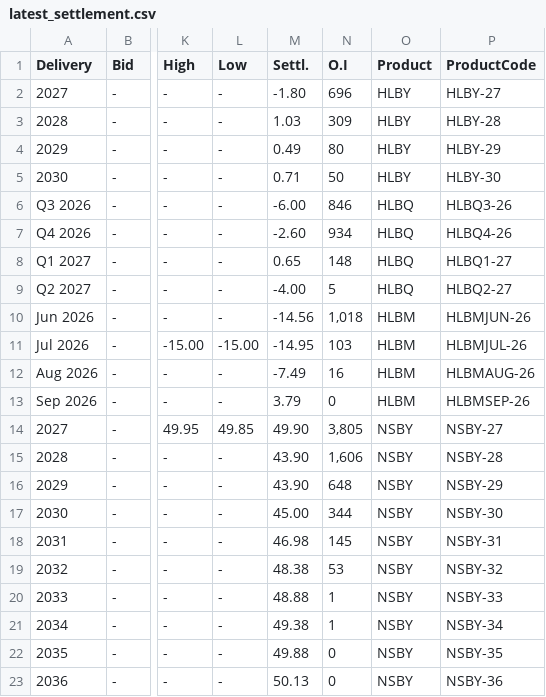
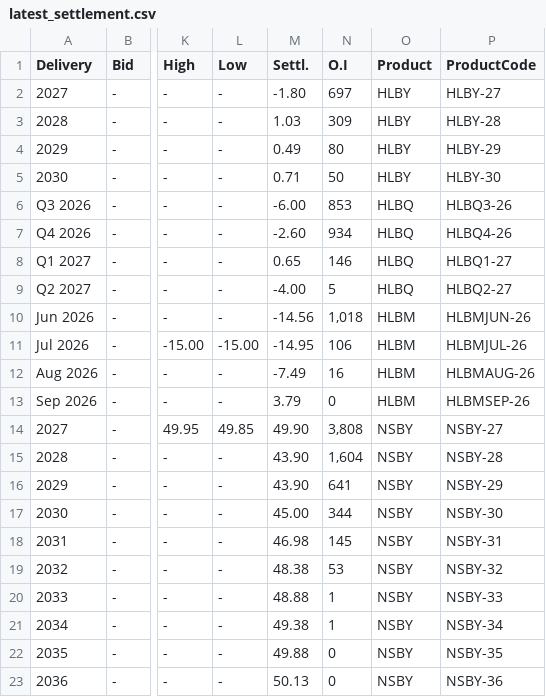
Before and after one commit to rikuisotalus-ux/Euronext-oma, a CSV file: latest_settlement.csv, drawn as a sheet; only a part is shown, gaps mark what is left out; the diff covers the shown part only; the diff names each change by its address in the sheet, - before the commit and + after, or states it on an @@ line.

```diff
--- a/latest_settlement.csv
+++ b/latest_settlement.csv
-N2 (O.I): 696
+N2 (O.I): 697
-N6 (O.I): 846
+N6 (O.I): 853
-N8 (O.I): 148
+N8 (O.I): 146
-N11 (O.I): 103
+N11 (O.I): 106
-N14 (O.I): 3,805
+N14 (O.I): 3,808
-N15 (O.I): 1,606
+N15 (O.I): 1,604
-N16 (O.I): 648
+N16 (O.I): 641
```
Also changed, not shown: 9 edited cells elsewhere in this file, historical_settlement.csv, latest_fuels.csv, 2 other files.
